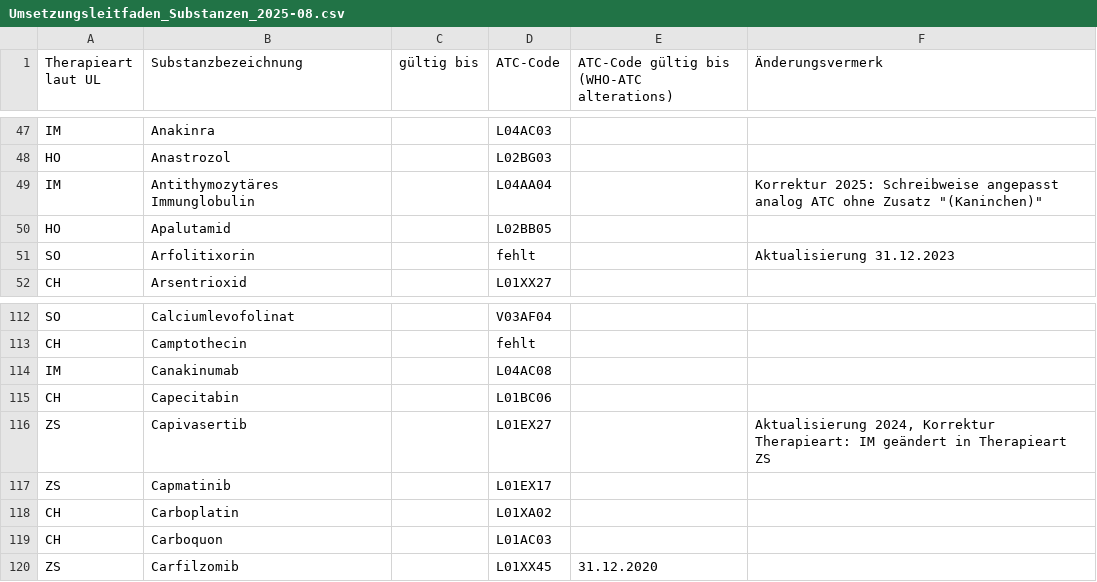
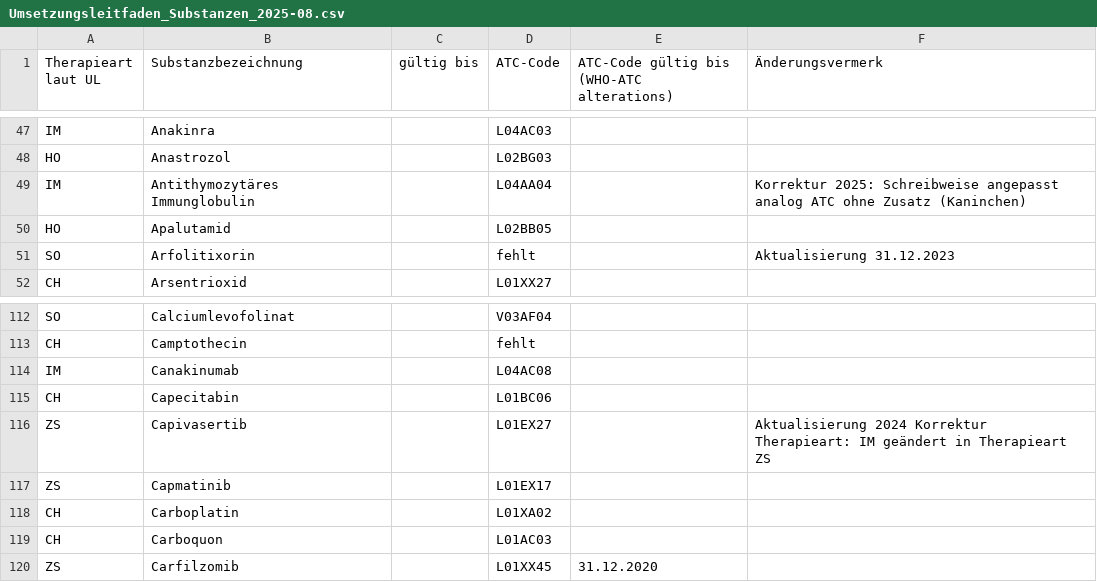
Before and after one commit to bzkf/obds-to-fhir, a CSV file: mappings/src/main/resources/mappings/Umsetzungsleitfaden_Substanzen_2025-08.csv, drawn as a sheet; only a part is shown, gaps mark what is left out.

Commit message:
feat: added support for comments in atc mapping csv (#577)
* feat: support for comments in mapping csv

* fix: csv format GitHub complains about

* fmt

* comma

---------

Co-authored-by: chgl <5307555+chgl@users.noreply.github.com>

```diff
--- a/mappings/src/main/resources/mappings/Umsetzungsleitfaden_Substanzen_2025-08.csv
+++ b/mappings/src/main/resources/mappings/Umsetzungsleitfaden_Substanzen_2025-08.csv
@@ -48,3 +48,3 @@ IM;Anakinra;;L04AC03;;
 HO;Anastrozol;;L02BG03;;
-IM;Antithymozytäres Immunglobulin;;L04AA04;;"Korrektur 2025: Schreibweise angepasst analog ATC ohne Zusatz ""(Kaninchen)"""
+IM;Antithymozytäres Immunglobulin;;L04AA04;;Korrektur 2025: Schreibweise angepasst analog ATC ohne Zusatz (Kaninchen)
 HO;Apalutamid;;L02BB05;;
@@ -115,3 +115,3 @@ IM;Canakinumab;;L04AC08;;
 CH;Capecitabin;;L01BC06;;
-ZS;Capivasertib;;L01EX27 ;;Aktualisierung 2024, Korrektur Therapieart: IM geändert in Therapieart ZS
+ZS;Capivasertib;;L01EX27;;Aktualisierung 2024 Korrektur Therapieart: IM geändert in Therapieart ZS
 ZS;Capmatinib;;L01EX17;;
```
Also changed, not shown: 1 other file.
